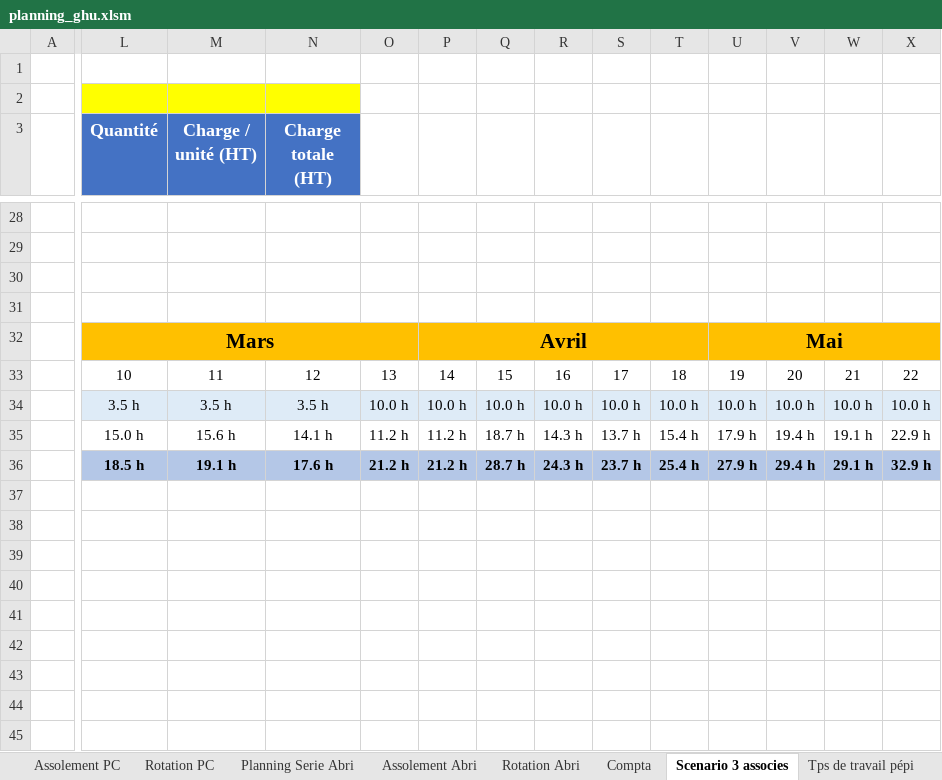
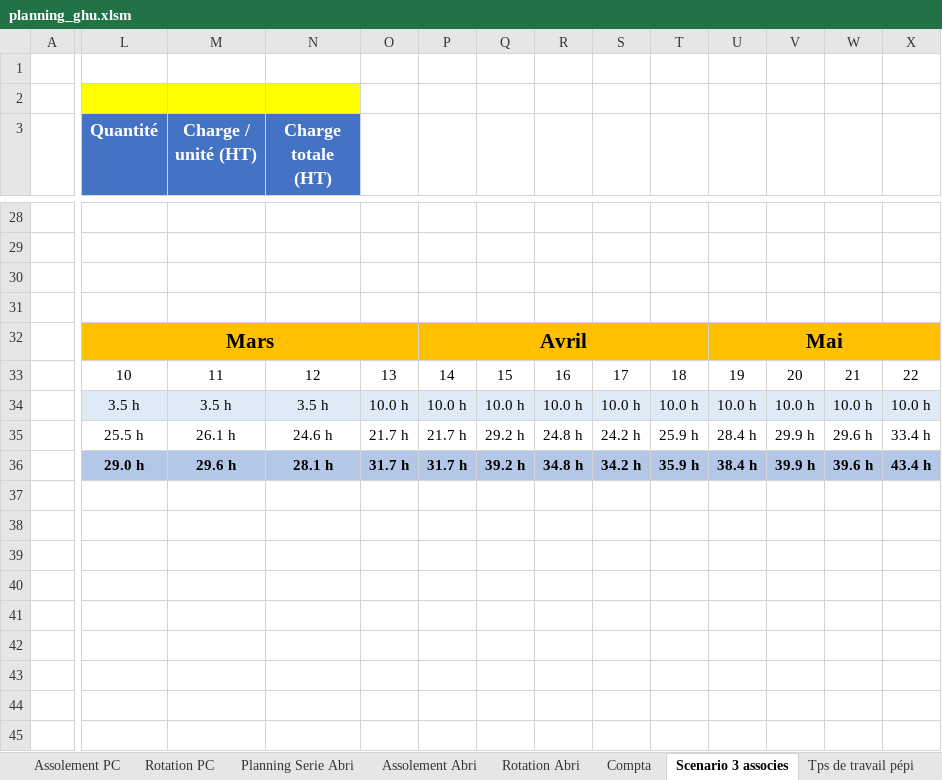
Before and after one commit to Guih44Yahoo/bprea2, an Excel workbook: planning_ghu.xlsm, sheet Scenario 3 associes, drawn as a sheet; only a part is shown, gaps mark what is left out; values as stored, in another font and other column widths than the file's, no borders; charts and pictures not drawn; 1 other sheet too large or unreadable and not compared; the diff covers the shown part only; the diff names each change by its address in the sheet, - before the commit and + after, or states it on an @@ line.

```diff
--- a/planning_ghu.xlsm (sheet Scenario 3 associes)
+++ b/planning_ghu.xlsm (sheet Scenario 3 associes)
-L35 (Quantité): 15.0 h
+L35 (Quantité): 25.5 h
-M35 (Charge / unité (HT)): 15.6 h
+M35 (Charge / unité (HT)): 26.1 h
-N35 (Charge totale (HT)): 14.1 h
+N35 (Charge totale (HT)): 24.6 h
-O35: 11.2 h
+O35: 21.7 h
-P35: 11.2 h
+P35: 21.7 h
-Q35: 18.7 h
+Q35: 29.2 h
-R35: 14.3 h
+R35: 24.8 h
-S35: 13.7 h
+S35: 24.2 h
-T35: 15.4 h
+T35: 25.9 h
-U35: 17.9 h
+U35: 28.4 h
-V35: 19.4 h
+V35: 29.9 h
-W35: 19.1 h
+W35: 29.6 h
-X35: 22.9 h
+X35: 33.4 h
-L36 (Quantité): 18.5 h
+L36 (Quantité): 29.0 h
-M36 (Charge / unité (HT)): 19.1 h
+M36 (Charge / unité (HT)): 29.6 h
-N36 (Charge totale (HT)): 17.6 h
+N36 (Charge totale (HT)): 28.1 h
-O36: 21.2 h
+O36: 31.7 h
-P36: 21.2 h
+P36: 31.7 h
-Q36: 28.7 h
+Q36: 39.2 h
-R36: 24.3 h
+R36: 34.8 h
-S36: 23.7 h
+S36: 34.2 h
-T36: 25.4 h
+T36: 35.9 h
-U36: 27.9 h
+U36: 38.4 h
-V36: 29.4 h
+V36: 39.9 h
-W36: 29.1 h
+W36: 39.6 h
-X36: 32.9 h
+X36: 43.4 h
```
Also changed, not shown: 22 edited cells elsewhere in this sheet, sheet tps_de_travail_tot, sheet Tps de travail pépi, sheet Administratif, other sheet tabs, charts or pictures, outils de chiffrage projet v10.xlsx, 2 other files.
